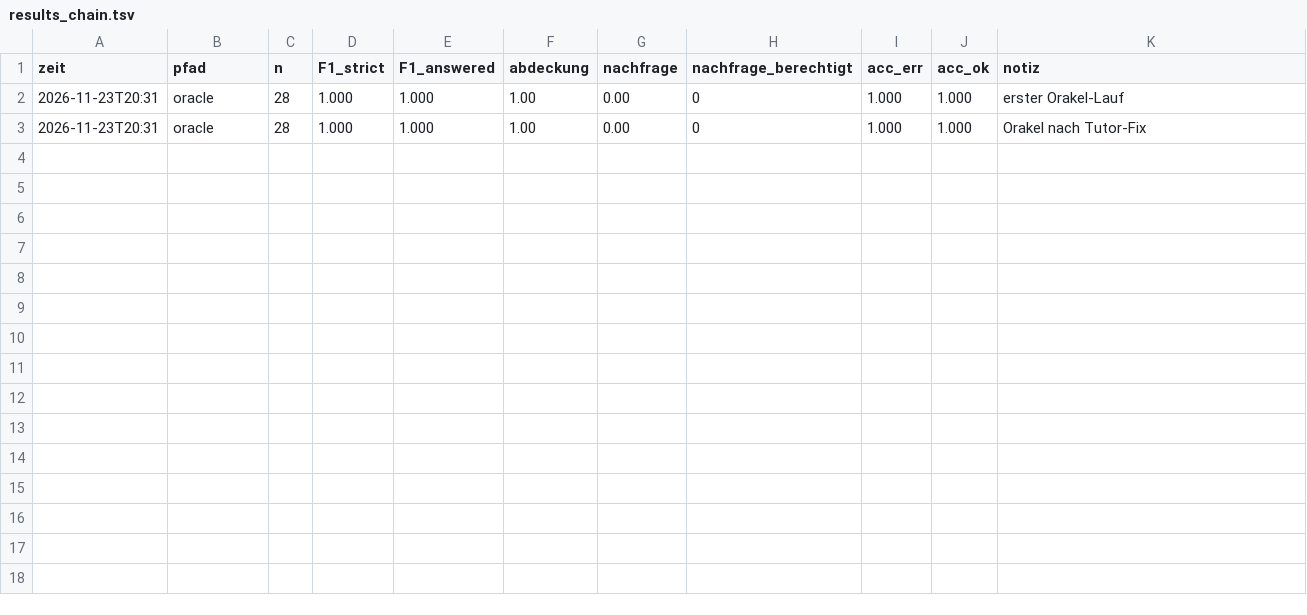
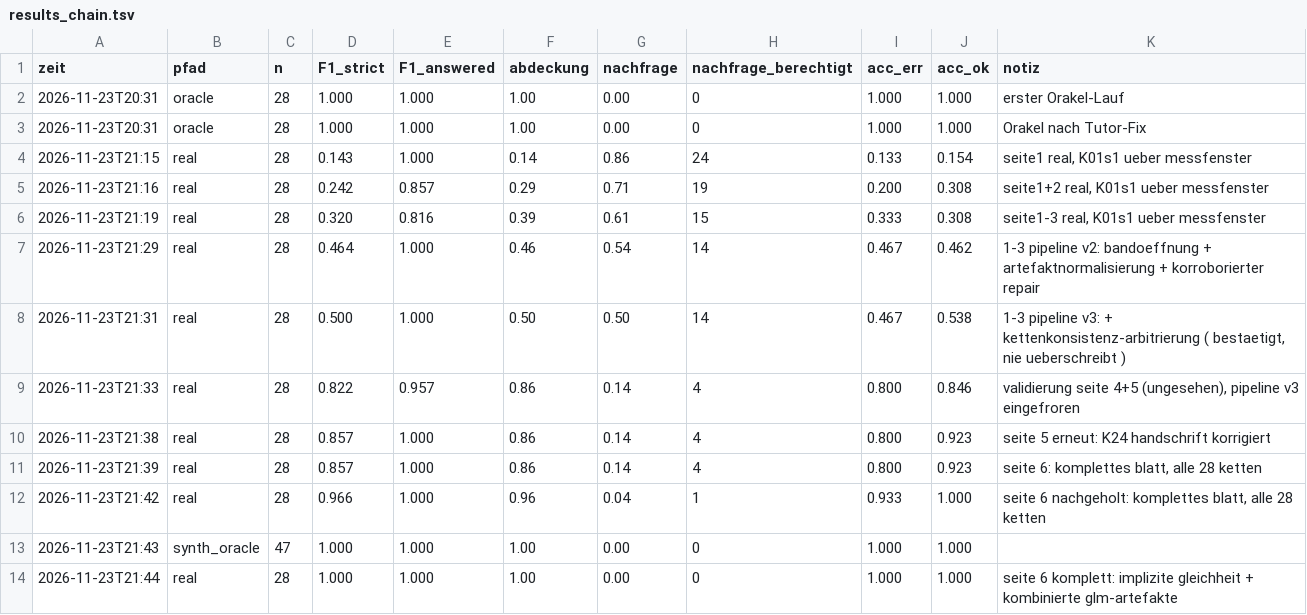
Before and after one commit to smlfg/MinimalreMarkableOCRPipeline, a TSV file: bench/results_chain.tsv, drawn as a sheet; the diff names each change by its address in the sheet, - before the commit and + after, or states it on an @@ line.

Commit message:
feat(ocr): Kalibrier-Kette auf 28/28 gebracht — Bandoeffnung, Artefakt-Abgleich, korroborierte Reparatur, Ketten-Arbitrierung, implizite Gleichheit
- kalib_eval: Slot-Baender nach oben oeffnen; hohe Zeichen (Exponenten,
  Bruchzaehler) wurden beim Rendern abgeschnitten (K01: Zwischenschritt,
  K11: ² und Zaehler 13)
- coherence: GLM-Artefakt-Varianten (zerrissene Zahlen, verschluckte
  Operatoren, Punkt-als-Malpunkt) und korroborierter CONFUSE-Tausch statt
  unerreichbarer Fruehrueckkehr (K08: 3.3 -> 3·3)
- formula: Vertrauenslogik trusted/uncertain, abweichende Zweitmeinung
  (alt) fuer Arbitrierung durchreichen
- chain_bench: Kettenkonsistenz-Arbitrierung bestaetigt die Primaerlesart
  nur bei sauberem Praefix und ueberschreibt nie (K13); nackte Terme ab
  Zeile 2 gelten als implizite Gleichheit (Schul-Konvention, K25)
- Benchmark 2026-11-23: 28/28 Ketten echte Handschrift, F1_strict=1.000,
  15/15 Fehler am richtigen Schritt, 0 falsche Anschuldigungen,
  0 Nachfragen (results_chain.tsv, last_real.jsonl); Blatt als PDF gesichert

```diff
--- a/bench/results_chain.tsv
+++ b/bench/results_chain.tsv
+row 4: 2026-11-23T21:15 | real | 28 | 0.143 | 1.000 | 0.14 | 0.86 | 24 | 0.133 | 0.154 | seite1 real, K01s1 ueber messfenster
+row 5: 2026-11-23T21:16 | real | 28 | 0.242 | 0.857 | 0.29 | 0.71 | 19 | 0.200 | 0.308 | seite1+2 real, K01s1 ueber messfenster
+row 6: 2026-11-23T21:19 | real | 28 | 0.320 | 0.816 | 0.39 | 0.61 | 15 | 0.333 | 0.308 | seite1-3 real, K01s1 ueber messfenster
+row 7: 2026-11-23T21:29 | real | 28 | 0.464 | 1.000 | 0.46 | 0.54 | 14 | 0.467 | 0.462 | 1-3 pipeline v2: bandoeffnung + artefaktnormalisierung + korroborierter repair
+row 8: 2026-11-23T21:31 | real | 28 | 0.500 | 1.000 | 0.50 | 0.50 | 14 | 0.467 | 0.538 | 1-3 pipeline v3: + kettenkonsistenz-arbitrierung ( bestaetigt, nie ueberschreibt )
+row 9: 2026-11-23T21:33 | real | 28 | 0.822 | 0.957 | 0.86 | 0.14 | 4 | 0.800 | 0.846 | validierung seite 4+5 (ungesehen), pipeline v3 eingefroren
+row 10: 2026-11-23T21:38 | real | 28 | 0.857 | 1.000 | 0.86 | 0.14 | 4 | 0.800 | 0.923 | seite 5 erneut: K24 handschrift korrigiert
+row 11: 2026-11-23T21:39 | real | 28 | 0.857 | 1.000 | 0.86 | 0.14 | 4 | 0.800 | 0.923 | seite 6: komplettes blatt, alle 28 ketten
+row 12: 2026-11-23T21:42 | real | 28 | 0.966 | 1.000 | 0.96 | 0.04 | 1 | 0.933 | 1.000 | seite 6 nachgeholt: komplettes blatt, alle 28 ketten
+row 13: 2026-11-23T21:43 | synth_oracle | 47 | 1.000 | 1.000 | 1.00 | 0.00 | 0 | 1.000 | 1.000
+row 14: 2026-11-23T21:44 | real | 28 | 1.000 | 1.000 | 1.00 | 0.00 | 0 | 1.000 | 1.000 | seite 6 komplett: implizite gleichheit + kombinierte glm-artefakte
```
Also changed, not shown: 6 other files.
